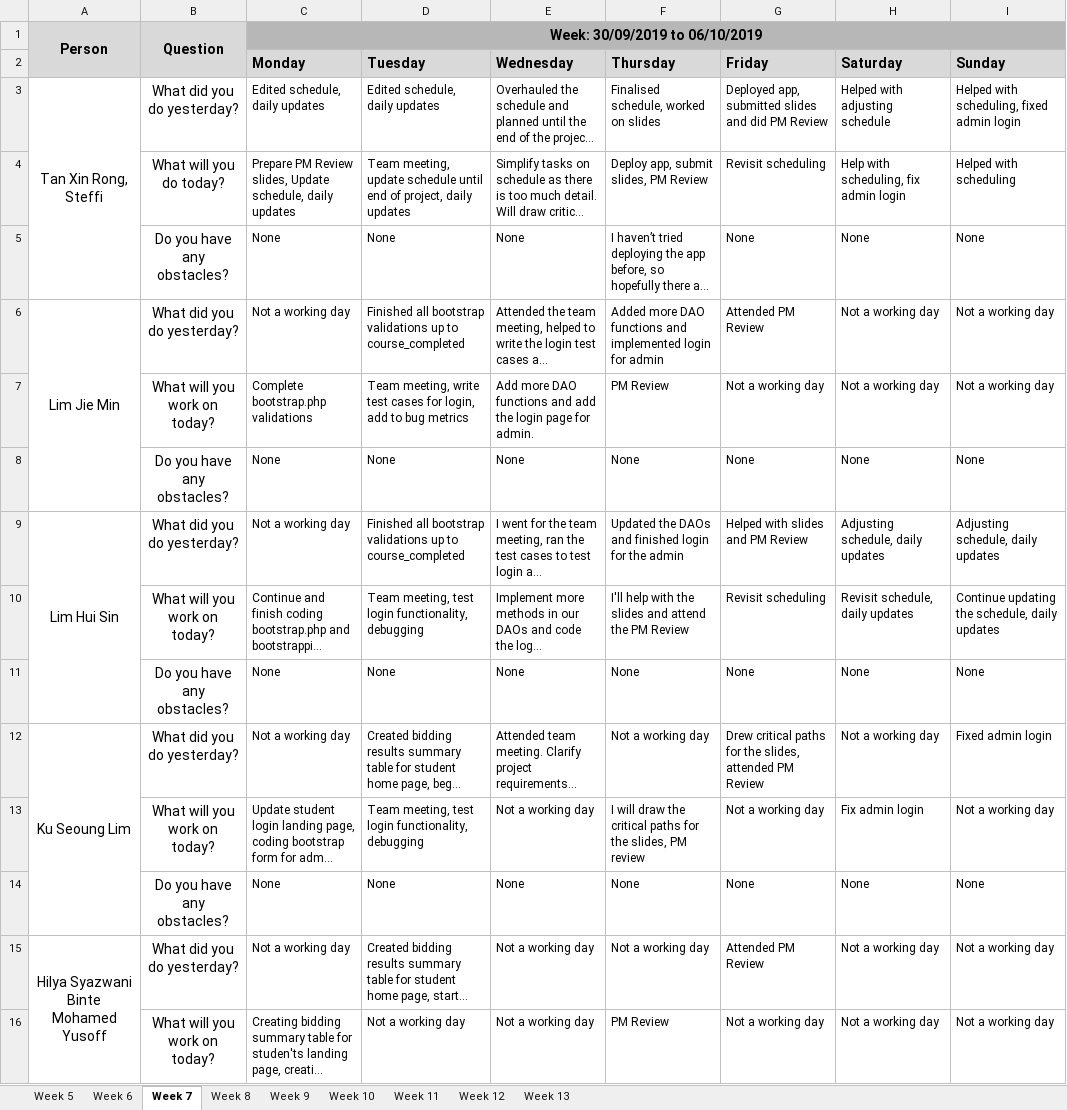
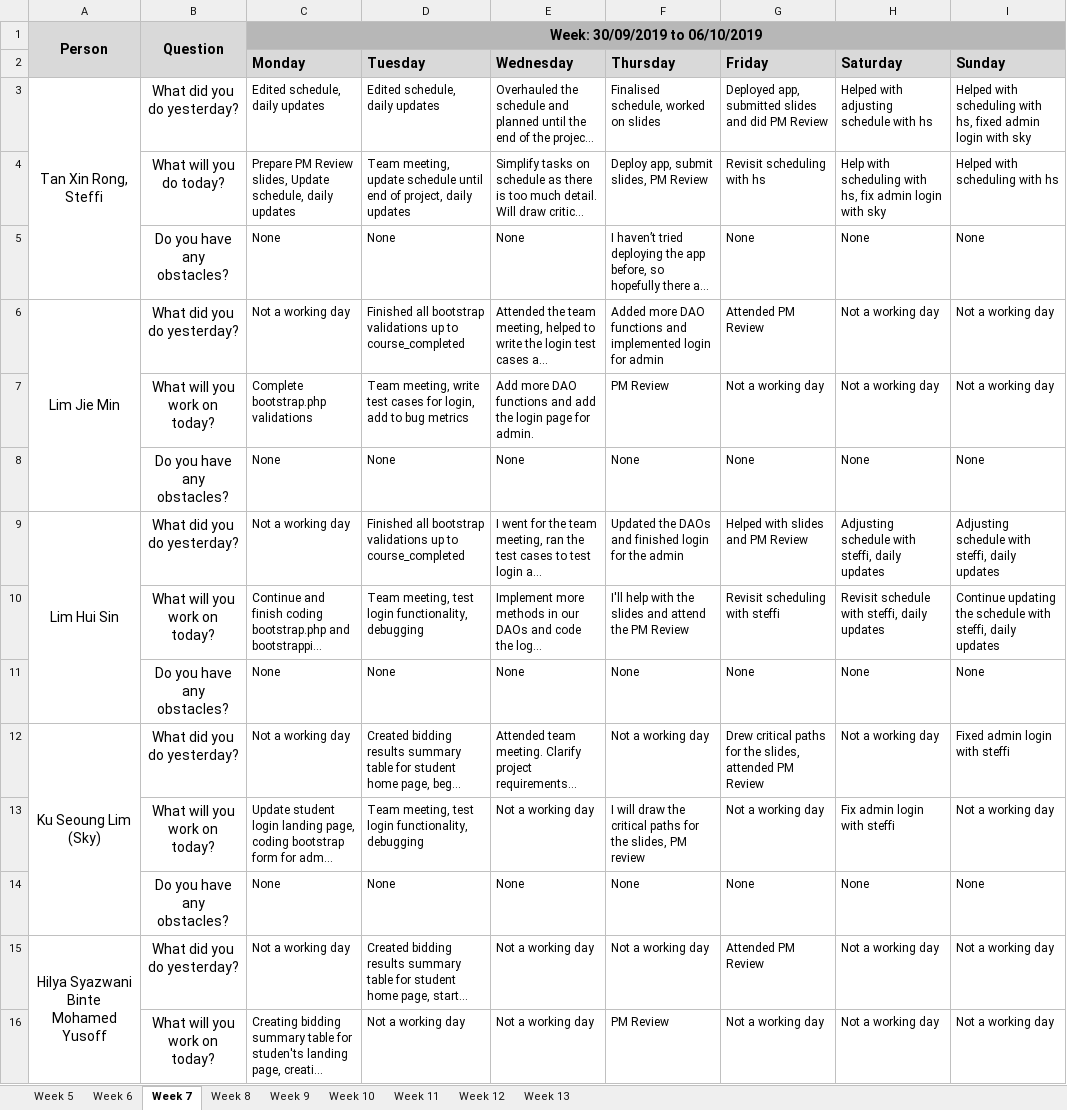
Before and after one commit to j1em1n/BIOS-Bidding-System, an Excel workbook: metrics/Du.xlsx, sheet Week 7, drawn as a sheet; only a part is shown; long unchanged cells end in …; values as stored, in another font and other column widths than the file's, no borders; the diff names each change by its address in the sheet, - before the commit and + after, or states it on an @@ line.

Commit message:
daily update 09102019
Co-Authored-By: tanxinrongsteffi <tanxinrongsteffi@users.noreply.github.com>

```diff
--- a/metrics/Du.xlsx (sheet Week 7)
+++ b/metrics/Du.xlsx (sheet Week 7)
-H3 (Saturday): Helped with adjusting schedule
+H3 (Saturday): Helped with adjusting schedule with hs
-I3 (Sunday): Helped with scheduling, fixed admin login
+I3 (Sunday): Helped with scheduling with hs, fixed admin login with sky
-G4 (Friday): Revisit scheduling
+G4 (Friday): Revisit scheduling with hs
-H4 (Saturday): Help with scheduling, fix admin login
+H4 (Saturday): Help with scheduling with hs, fix admin login with sky
-I4 (Sunday): Helped with scheduling
+I4 (Sunday): Helped with scheduling with hs
-H9 (Saturday): Adjusting schedule, daily updates
+H9 (Saturday): Adjusting schedule with steffi, daily updates
-I9 (Sunday): Adjusting schedule, daily updates
+I9 (Sunday): Adjusting schedule with steffi, daily updates
-G10 (Friday): Revisit scheduling
+G10 (Friday): Revisit scheduling with steffi
-H10 (Saturday): Revisit schedule, daily updates
+H10 (Saturday): Revisit schedule with steffi, daily updates
-I10 (Sunday): …updating the schedule, daily updates
+I10 (Sunday): …updating the schedule with steffi, daily updates
-A12: Ku Seoung Lim
+A12: Ku Seoung Lim (Sky)
-I12 (Sunday): Fixed admin login
+I12 (Sunday): Fixed admin login with steffi
-H13 (Saturday): Fix admin login
+H13 (Saturday): Fix admin login with steffi
```
Also changed, not shown: sheet Week 8, sheet Week 13, sheet Week 9, sheet Week 10, sheet Week 11, sheet Week 12, 2 more sheets.
